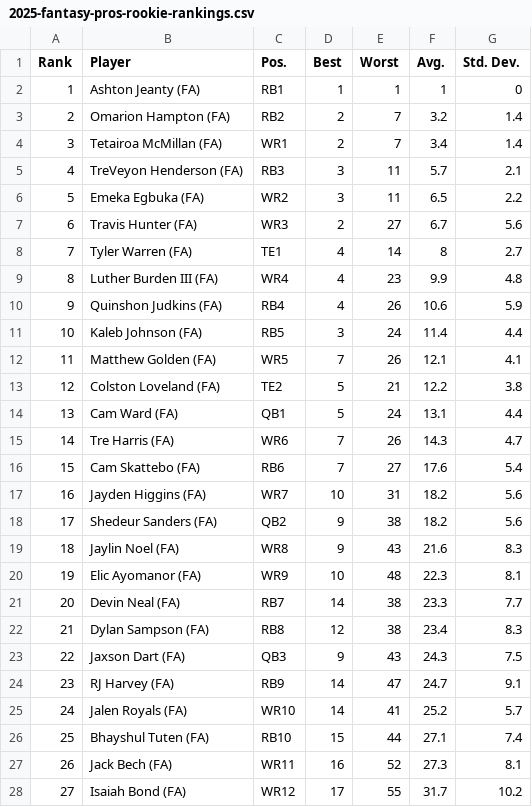
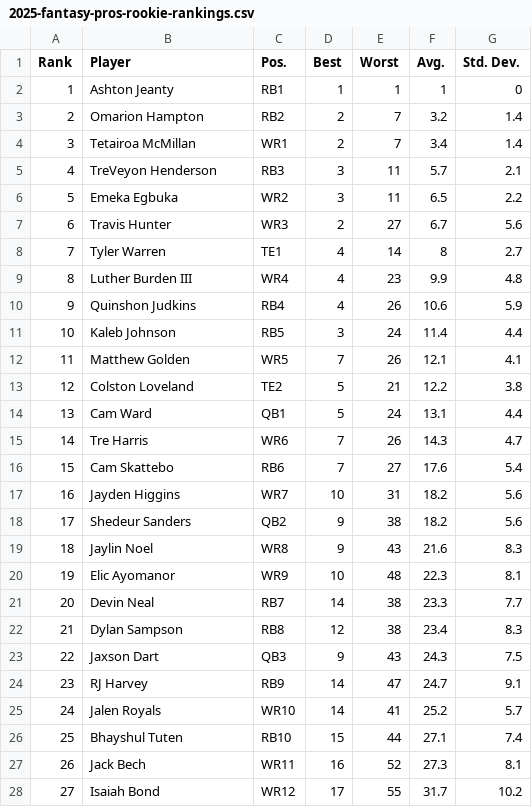
Before and after one commit to mlindegarde/misc--2025-draft, a CSV file: 2025-fantasy-pros-rookie-rankings.csv, drawn as a sheet; only a part is shown; the diff covers the shown part only.

Commit message:
Add files via upload

```diff
--- a/2025-fantasy-pros-rookie-rankings.csv
+++ b/2025-fantasy-pros-rookie-rankings.csv
@@ -1,28 +1,28 @@
 Rank,Player,Pos.,Best,Worst,Avg.,Std. Dev.
-1,Ashton Jeanty (FA),RB1,1,1,1,0
-2,Omarion Hampton (FA),RB2,2,7,3.2,1.4
-3,Tetairoa McMillan (FA),WR1,2,7,3.4,1.4
-4,TreVeyon Henderson (FA),RB3,3,11,5.7,2.1
-5,Emeka Egbuka (FA),WR2,3,11,6.5,2.2
-6,Travis Hunter (FA),WR3,2,27,6.7,5.6
-7,Tyler Warren (FA),TE1,4,14,8,2.7
-8,Luther Burden III (FA),WR4,4,23,9.9,4.8
-9,Quinshon Judkins (FA),RB4,4,26,10.6,5.9
-10,Kaleb Johnson (FA),RB5,3,24,11.4,4.4
-11,Matthew Golden (FA),WR5,7,26,12.1,4.1
-12,Colston Loveland (FA),TE2,5,21,12.2,3.8
-13,Cam Ward (FA),QB1,5,24,13.1,4.4
-14,Tre Harris (FA),WR6,7,26,14.3,4.7
-15,Cam Skattebo (FA),RB6,7,27,17.6,5.4
-16,Jayden Higgins (FA),WR7,10,31,18.2,5.6
-17,Shedeur Sanders (FA),QB2,9,38,18.2,5.6
-18,Jaylin Noel (FA),WR8,9,43,21.6,8.3
-19,Elic Ayomanor (FA),WR9,10,48,22.3,8.1
-20,Devin Neal (FA),RB7,14,38,23.3,7.7
-21,Dylan Sampson (FA),RB8,12,38,23.4,8.3
-22,Jaxson Dart (FA),QB3,9,43,24.3,7.5
-23,RJ Harvey (FA),RB9,14,47,24.7,9.1
-24,Jalen Royals (FA),WR10,14,41,25.2,5.7
-25,Bhayshul Tuten (FA),RB10,15,44,27.1,7.4
-26,Jack Bech (FA),WR11,16,52,27.3,8.1
-27,Isaiah Bond (FA),WR12,17,55,31.7,10.2
+1,Ashton Jeanty,RB1,1,1,1,0
+2,Omarion Hampton,RB2,2,7,3.2,1.4
+3,Tetairoa McMillan,WR1,2,7,3.4,1.4
+4,TreVeyon Henderson,RB3,3,11,5.7,2.1
+5,Emeka Egbuka,WR2,3,11,6.5,2.2
+6,Travis Hunter,WR3,2,27,6.7,5.6
+7,Tyler Warren,TE1,4,14,8,2.7
+8,Luther Burden III,WR4,4,23,9.9,4.8
+9,Quinshon Judkins,RB4,4,26,10.6,5.9
+10,Kaleb Johnson,RB5,3,24,11.4,4.4
+11,Matthew Golden,WR5,7,26,12.1,4.1
+12,Colston Loveland,TE2,5,21,12.2,3.8
+13,Cam Ward,QB1,5,24,13.1,4.4
+14,Tre Harris,WR6,7,26,14.3,4.7
+15,Cam Skattebo,RB6,7,27,17.6,5.4
+16,Jayden Higgins,WR7,10,31,18.2,5.6
+17,Shedeur Sanders,QB2,9,38,18.2,5.6
+18,Jaylin Noel,WR8,9,43,21.6,8.3
+19,Elic Ayomanor,WR9,10,48,22.3,8.1
+20,Devin Neal,RB7,14,38,23.3,7.7
+21,Dylan Sampson,RB8,12,38,23.4,8.3
+22,Jaxson Dart,QB3,9,43,24.3,7.5
+23,RJ Harvey,RB9,14,47,24.7,9.1
+24,Jalen Royals,WR10,14,41,25.2,5.7
+25,Bhayshul Tuten,RB10,15,44,27.1,7.4
+26,Jack Bech,WR11,16,52,27.3,8.1
+27,Isaiah Bond,WR12,17,55,31.7,10.2
```
Also changed, not shown: 23 edited cells elsewhere in this file.
